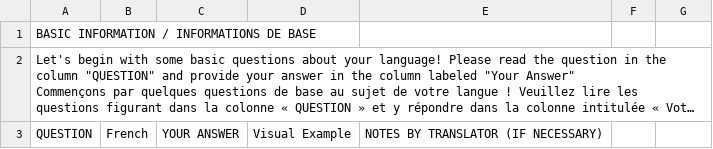
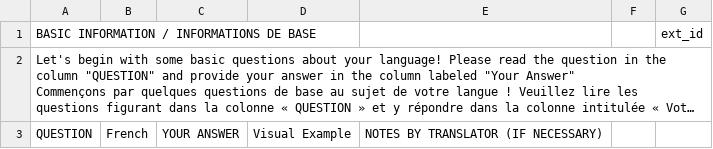
Before and after one commit to stanfordsilicon/mokblok-tools, a TSV file: public/input_tsvs/abr_1.tsv, drawn as a sheet; only a part is shown; long unchanged cells end in …; the diff covers the shown part only; the diff names each change by its address in the sheet, - before the commit and + after, or states it on an @@ line.

```diff
--- a/public/input_tsvs/abr_1.tsv
+++ b/public/input_tsvs/abr_1.tsv
-G1: (empty)
+G1: ext_id
```
Also changed, not shown: 21 edited cells elsewhere in this file, public/input_tsvs/eng_1.tsv, public/input_tsvs/fra_1.tsv, 3 other files.
